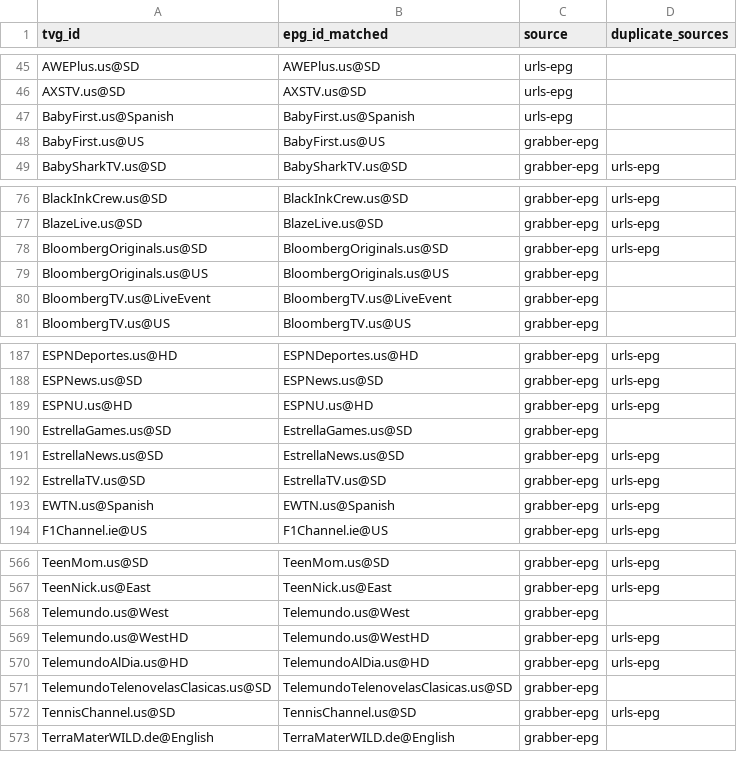
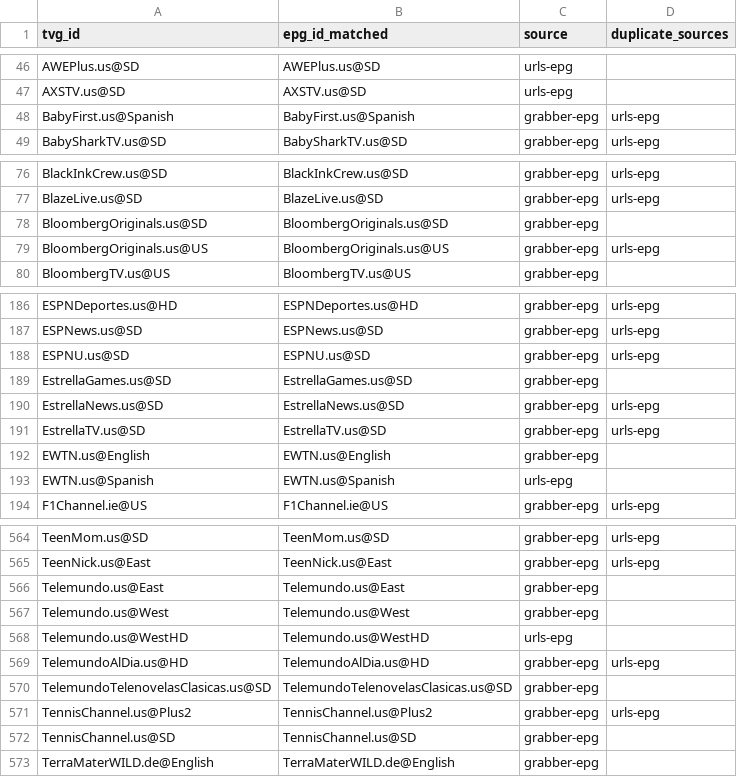
Before and after one commit to umarjamilpc/EPG-LIST-GEN, a CSV file: epgs/US/reports/merge-matched.csv, drawn as a sheet; only a part is shown, gaps mark what is left out; the diff covers the shown part only.

```diff
--- a/epgs/US/reports/merge-matched.csv
+++ b/epgs/US/reports/merge-matched.csv
@@ -46,4 +47,3 @@ AWEPlus.us@SD,AWEPlus.us@SD,urls-epg,
 AXSTV.us@SD,AXSTV.us@SD,urls-epg,
-BabyFirst.us@Spanish,BabyFirst.us@Spanish,urls-epg,
-BabyFirst.us@US,BabyFirst.us@US,grabber-epg,
+BabyFirst.us@Spanish,BabyFirst.us@Spanish,grabber-epg,urls-epg
 BabySharkTV.us@SD,BabySharkTV.us@SD,grabber-epg,urls-epg
@@ -77,5 +77,4 @@ BlackInkCrew.us@SD,BlackInkCrew.us@SD,grabber-epg,urls-epg
 BlazeLive.us@SD,BlazeLive.us@SD,grabber-epg,urls-epg
-BloombergOriginals.us@SD,BloombergOriginals.us@SD,grabber-epg,urls-epg
-BloombergOriginals.us@US,BloombergOriginals.us@US,grabber-epg,
-BloombergTV.us@LiveEvent,BloombergTV.us@LiveEvent,grabber-epg,
+BloombergOriginals.us@SD,BloombergOriginals.us@SD,grabber-epg,
+BloombergOriginals.us@US,BloombergOriginals.us@US,grabber-epg,urls-epg
 BloombergTV.us@US,BloombergTV.us@US,grabber-epg,
@@ -188,3 +187,3 @@ ESPNDeportes.us@HD,ESPNDeportes.us@HD,grabber-epg,urls-epg
 ESPNews.us@SD,ESPNews.us@SD,grabber-epg,urls-epg
-ESPNU.us@HD,ESPNU.us@HD,grabber-epg,urls-epg
+ESPNU.us@SD,ESPNU.us@SD,grabber-epg,urls-epg
 EstrellaGames.us@SD,EstrellaGames.us@SD,grabber-epg,
@@ -192,3 +191,4 @@ EstrellaNews.us@SD,EstrellaNews.us@SD,grabber-epg,urls-epg
 EstrellaTV.us@SD,EstrellaTV.us@SD,grabber-epg,urls-epg
-EWTN.us@Spanish,EWTN.us@Spanish,grabber-epg,urls-epg
+EWTN.us@English,EWTN.us@English,grabber-epg,
+EWTN.us@Spanish,EWTN.us@Spanish,urls-epg,
 F1Channel.ie@US,F1Channel.ie@US,grabber-epg,urls-epg
@@ -567,7 +565,9 @@ TeenMom.us@SD,TeenMom.us@SD,grabber-epg,urls-epg
 TeenNick.us@East,TeenNick.us@East,grabber-epg,urls-epg
+Telemundo.us@East,Telemundo.us@East,grabber-epg,
 Telemundo.us@West,Telemundo.us@West,grabber-epg,
-Telemundo.us@WestHD,Telemundo.us@WestHD,grabber-epg,urls-epg
+Telemundo.us@WestHD,Telemundo.us@WestHD,urls-epg,
 TelemundoAlDia.us@HD,TelemundoAlDia.us@HD,grabber-epg,urls-epg
 TelemundoTelenovelasClasicas.us@SD,TelemundoTelenovelasClasicas.us@SD,grabber-epg,
-TennisChannel.us@SD,TennisChannel.us@SD,grabber-epg,urls-epg
+TennisChannel.us@Plus2,TennisChannel.us@Plus2,grabber-epg,urls-epg
+TennisChannel.us@SD,TennisChannel.us@SD,grabber-epg,
 TerraMaterWILD.de@English,TerraMaterWILD.de@English,grabber-epg,
```
Also changed, not shown: 1 added row, 2 removed rows and 16 edited cells elsewhere in this file, epgs/US/reports/grabber-matched.csv, epgs/US/reports/urls-matched.csv, 12 other files.
